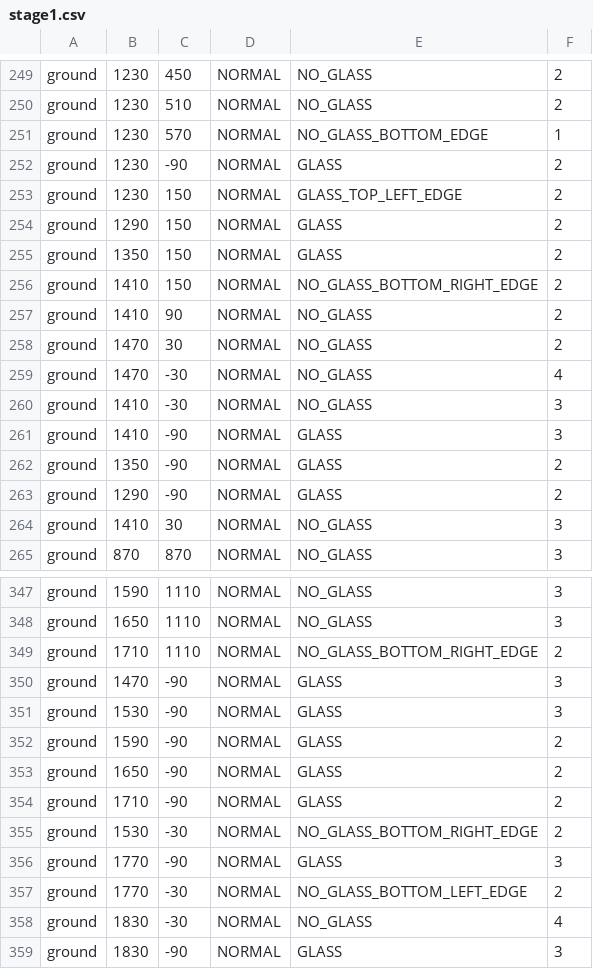
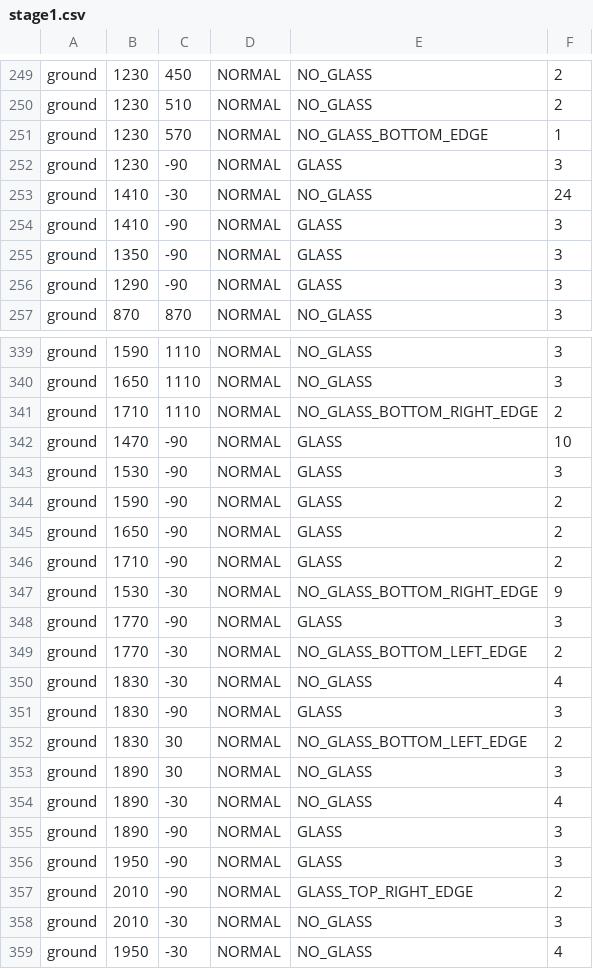
Before and after one commit to ryuryu-ymj/Pendulum2, a CSV file: res/stage/stage1.csv, drawn as a sheet; only a part is shown, gaps mark what is left out; the shorter side is filled out with more unchanged rows; the diff covers the shown part only.

```diff
--- a/res/stage/stage1.csv
+++ b/res/stage/stage1.csv
@@ -251,15 +251,7 @@ ground,1230,510,NORMAL,NO_GLASS,2
 ground,1230,570,NORMAL,NO_GLASS_BOTTOM_EDGE,1
-ground,1230,-90,NORMAL,GLASS,2
-ground,1230,150,NORMAL,GLASS_TOP_LEFT_EDGE,2
-ground,1290,150,NORMAL,GLASS,2
-ground,1350,150,NORMAL,GLASS,2
-ground,1410,150,NORMAL,NO_GLASS_BOTTOM_RIGHT_EDGE,2
-ground,1410,90,NORMAL,NO_GLASS,2
-ground,1470,30,NORMAL,NO_GLASS,2
-ground,1470,-30,NORMAL,NO_GLASS,4
-ground,1410,-30,NORMAL,NO_GLASS,3
+ground,1230,-90,NORMAL,GLASS,3
+ground,1410,-30,NORMAL,NO_GLASS,24
 ground,1410,-90,NORMAL,GLASS,3
-ground,1350,-90,NORMAL,GLASS,2
-ground,1290,-90,NORMAL,GLASS,2
-ground,1410,30,NORMAL,NO_GLASS,3
+ground,1350,-90,NORMAL,GLASS,3
+ground,1290,-90,NORMAL,GLASS,3
 ground,870,870,NORMAL,NO_GLASS,3
@@ -349,3 +341,3 @@ ground,1650,1110,NORMAL,NO_GLASS,3
 ground,1710,1110,NORMAL,NO_GLASS_BOTTOM_RIGHT_EDGE,2
-ground,1470,-90,NORMAL,GLASS,3
+ground,1470,-90,NORMAL,GLASS,10
 ground,1530,-90,NORMAL,GLASS,3
@@ -354,3 +346,3 @@ ground,1650,-90,NORMAL,GLASS,2
 ground,1710,-90,NORMAL,GLASS,2
-ground,1530,-30,NORMAL,NO_GLASS_BOTTOM_RIGHT_EDGE,2
+ground,1530,-30,NORMAL,NO_GLASS_BOTTOM_RIGHT_EDGE,9
 ground,1770,-90,NORMAL,GLASS,3
```
Also changed, not shown: 14 added rows and 4 edited cells elsewhere in this file, 4 other files.
